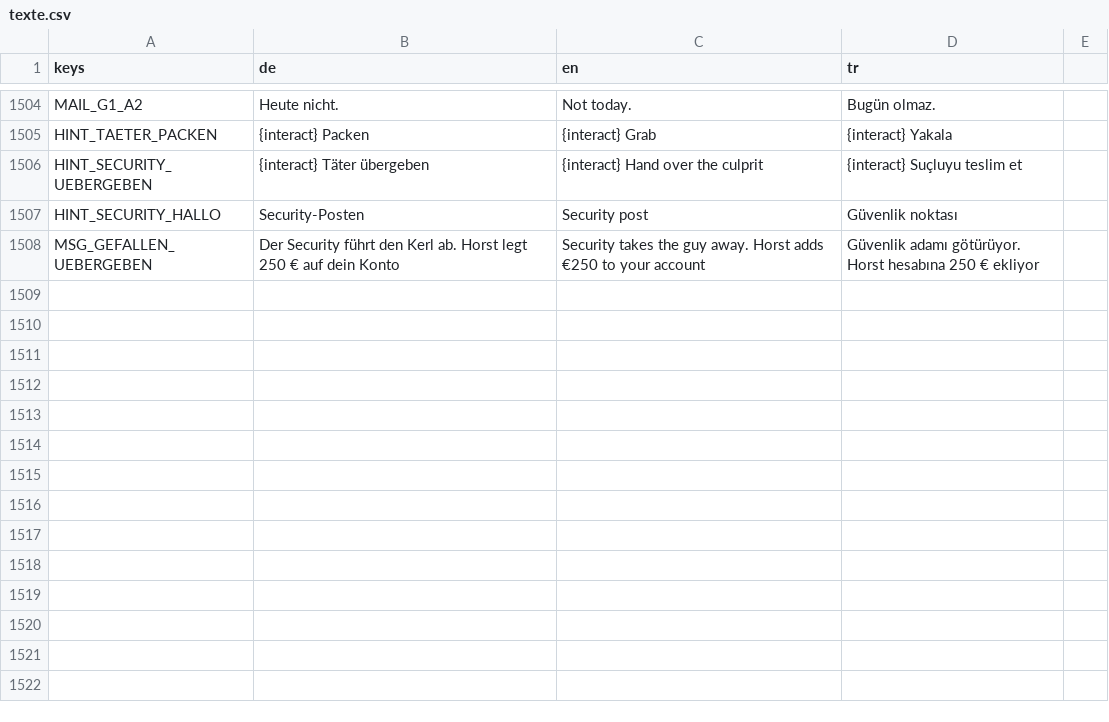
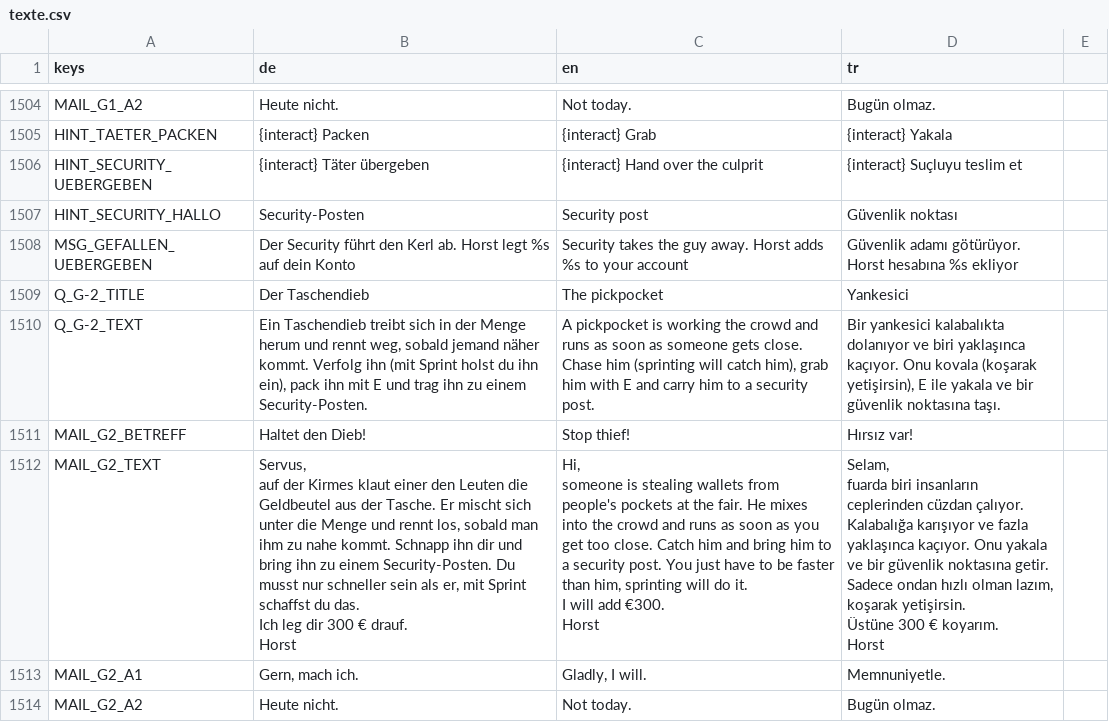
Before and after one commit to sysexperts/oktoberfest, a CSV file: locale/texte.csv, drawn as a sheet; only a part is shown, gaps mark what is left out.

```diff
--- a/locale/texte.csv
+++ b/locale/texte.csv
@@ -1750,2 +1750,23 @@ HINT_SECURITY_UEBERGEBEN,{interact} Täter übergeben,{interact} Hand over the c
 HINT_SECURITY_HALLO,Security-Posten,Security post,Güvenlik noktası
-MSG_GEFALLEN_UEBERGEBEN,Der Security führt den Kerl ab. Horst legt 250 € auf dein Konto,Security takes the guy away. Horst adds €250 to your account,Güvenlik adamı götürüyor. Horst hesabına 250 € ekliyor
+MSG_GEFALLEN_UEBERGEBEN,Der Security führt den Kerl ab. Horst legt %s auf dein Konto,Security takes the guy away. Horst adds %s to your account,Güvenlik adamı götürüyor. Horst hesabına %s ekliyor
+Q_G-2_TITLE,Der Taschendieb,The pickpocket,Yankesici
+Q_G-2_TEXT,"Ein Taschendieb treibt sich in der Menge herum und rennt weg, sobald jemand näher kommt. Verfolg ihn (mit Sprint holst du ihn ein), pack ihn mit E und trag ihn zu einem Security-Posten.","A pickpocket is working the crowd and runs as soon as someone gets close. Chase him (sprinting will catch him), grab him with E and carry him to a security post.","Bir yankesici kalabalıkta dolanıyor ve biri yaklaşınca kaçıyor. Onu kovala (koşarak yetişirsin), E ile yakala ve bir güvenlik noktasına taşı."
+MAIL_G2_BETREFF,Haltet den Dieb!,Stop thief!,Hırsız var!
+MAIL_G2_TEXT,"Servus,
+
+auf der Kirmes klaut einer den Leuten die Geldbeutel aus der Tasche. Er mischt sich unter die Menge und rennt los, sobald man ihm zu nahe kommt. Schnapp ihn dir und bring ihn zu einem Security-Posten. Du musst nur schneller sein als er, mit Sprint schaffst du das.
+Ich leg dir 300 € drauf.
+
+Horst","Hi,
+
+someone is stealing wallets from people's pockets at the fair. He mixes into the crowd and runs as soon as you get too close. Catch him and bring him to a security post. You just have to be faster than him, sprinting will do it.
+I will add €300.
+
+Horst","Selam,
+
+fuarda biri insanların ceplerinden cüzdan çalıyor. Kalabalığa karışıyor ve fazla yaklaşınca kaçıyor. Onu yakala ve bir güvenlik noktasına getir. Sadece ondan hızlı olman lazım, koşarak yetişirsin.
+Üstüne 300 € koyarım.
+
+Horst"
+MAIL_G2_A1,"Gern, mach ich.","Gladly, I will.",Memnuniyetle.
+MAIL_G2_A2,Heute nicht.,Not today.,Bugün olmaz.
```
Also changed, not shown: 9 other files.
